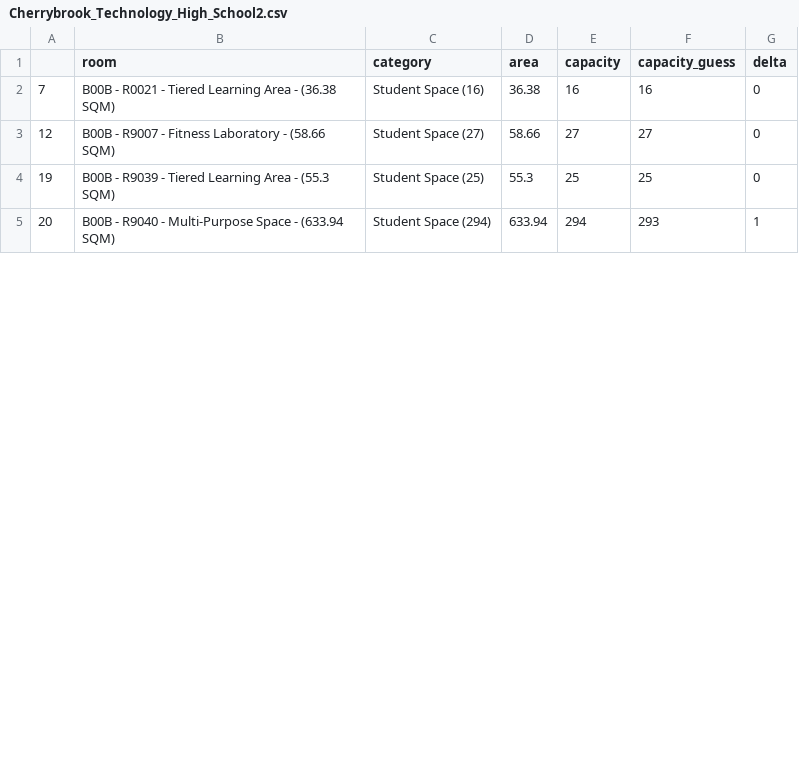
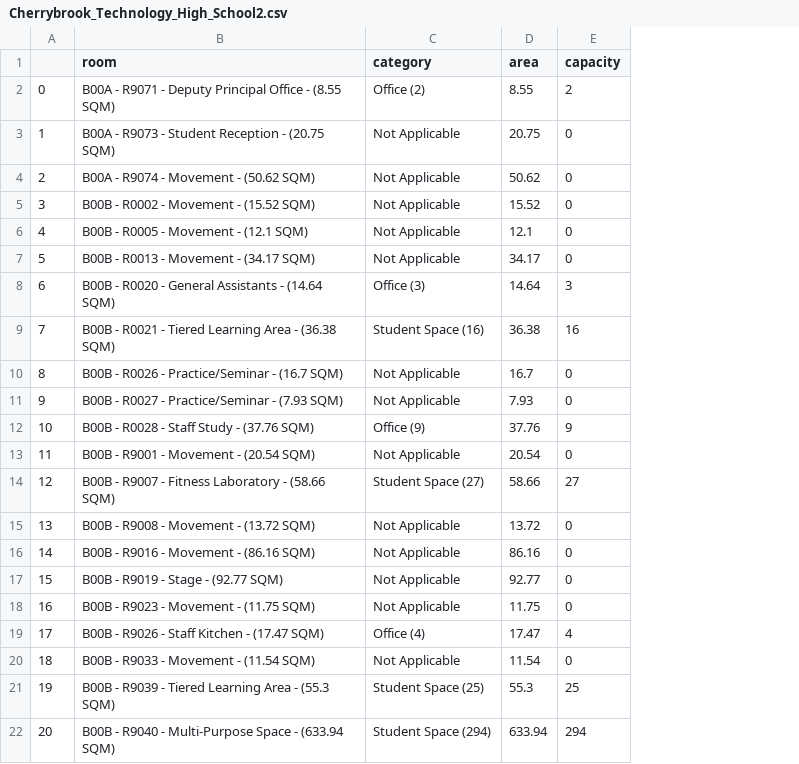
Before and after one commit to amanjit-gill-data/nsw_school_audits, a CSV file: outputs/Cherrybrook_Technology_High_School2.csv, drawn as a sheet; only a part is shown; removed rows and columns are numbered as before the commit, all else as after; the diff covers the shown part only; the diff names each change by its address in the sheet, - before the commit and + after, or states it on an @@ line.

```diff
--- a/outputs/Cherrybrook_Technology_High_School2.csv
+++ b/outputs/Cherrybrook_Technology_High_School2.csv
-column F (capacity_guess), rows 2-5: 16 | 27 | 25 | 293
-column G (delta), rows 2-5: 0 | 0 | 0 | 1
+row 2: 0 | B00A - R9071 - Deputy Principal Office - (8.55 SQM) | Office (2) | 8.55 | 2
+row 3: 1 | B00A - R9073 - Student Reception - (20.75 SQM) | Not Applicable | 20.75 | 0
+row 4: 2 | B00A - R9074 - Movement - (50.62 SQM) | Not Applicable | 50.62 | 0
+row 5: 3 | B00B - R0002 - Movement - (15.52 SQM) | Not Applicable | 15.52 | 0
+row 6: 4 | B00B - R0005 - Movement - (12.1 SQM) | Not Applicable | 12.1 | 0
+row 7: 5 | B00B - R0013 - Movement - (34.17 SQM) | Not Applicable | 34.17 | 0
+row 8: 6 | B00B - R0020 - General Assistants - (14.64 SQM) | Office (3) | 14.64 | 3
+row 10: 8 | B00B - R0026 - Practice/Seminar - (16.7 SQM) | Not Applicable | 16.7 | 0
+row 11: 9 | B00B - R0027 - Practice/Seminar - (7.93 SQM) | Not Applicable | 7.93 | 0
+row 12: 10 | B00B - R0028 - Staff Study - (37.76 SQM) | Office (9) | 37.76 | 9
+row 13: 11 | B00B - R9001 - Movement - (20.54 SQM) | Not Applicable | 20.54 | 0
+row 15: 13 | B00B - R9008 - Movement - (13.72 SQM) | Not Applicable | 13.72 | 0
+row 16: 14 | B00B - R9016 - Movement - (86.16 SQM) | Not Applicable | 86.16 | 0
+row 17: 15 | B00B - R9019 - Stage - (92.77 SQM) | Not Applicable | 92.77 | 0
+row 18: 16 | B00B - R9023 - Movement - (11.75 SQM) | Not Applicable | 11.75 | 0
+row 19: 17 | B00B - R9026 - Staff Kitchen - (17.47 SQM) | Office (4) | 17.47 | 4
+row 20: 18 | B00B - R9033 - Movement - (11.54 SQM) | Not Applicable | 11.54 | 0
```
Also changed, not shown: 12 added rows elsewhere in this file, outputs/Cherrybrook_Technology_High_School1.csv, outputs/Cherrybrook_Technology_High_School3.csv, 6 other files.
